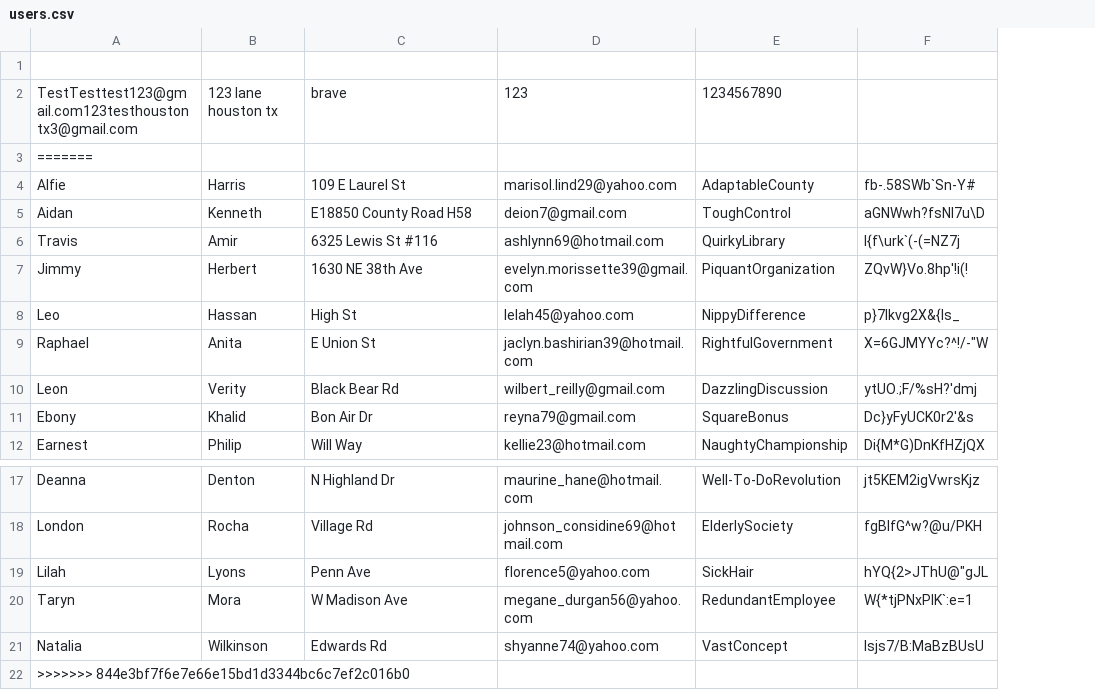
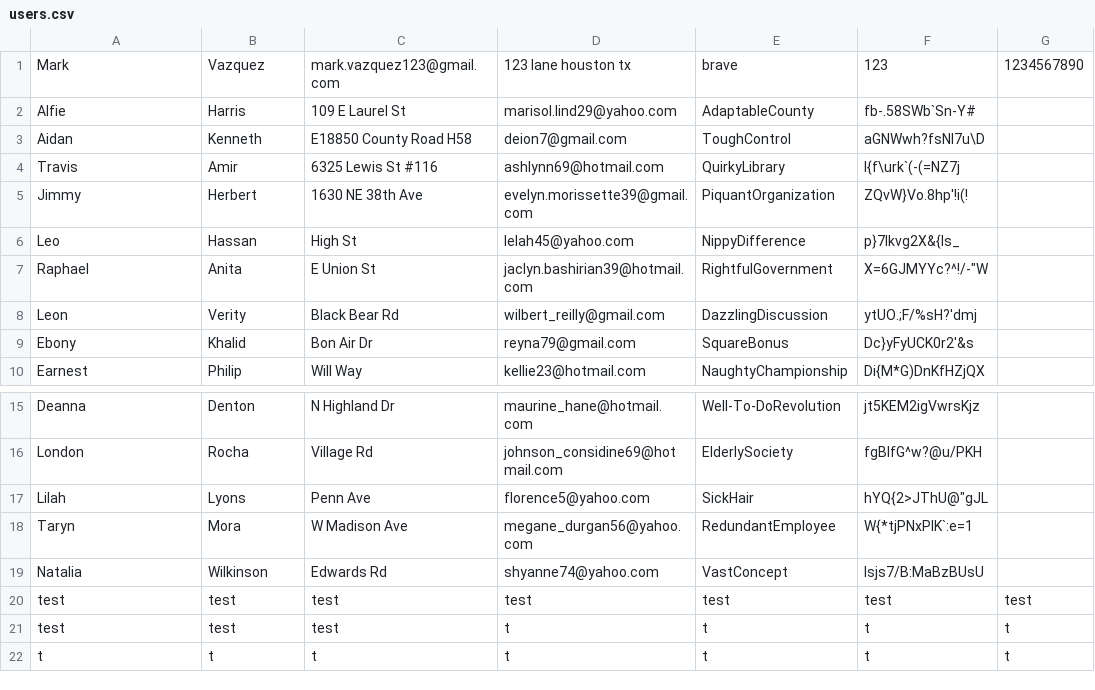
Before and after one commit to Bravegar/eCommerce-REPL, a CSV file: 3321_Prototype/users.csv, drawn as a sheet; only a part is shown, gaps mark what is left out; removed rows and columns are numbered as before the commit, all else as after; the diff names each change by its address in the sheet, - before the commit and + after, or states it on an @@ line.

```diff
--- a/3321_Prototype/users.csv
+++ b/3321_Prototype/users.csv
+column G, row 1: 1234567890
-row 1: (empty)
+row 1: Mark | Vazquez | mark.vazquez123@gmail.com | 123 lane houston tx | brave | 123 | 1234567890
-row 2: TestTesttest123@gmail.com123testhoustontx3@gmail.com | 123 lane houston tx | brave | 123 | 1234567890
-row 3: =======
-row 22: >>>>>>> 844e3bf7f6e7e66e15bd1d3344bc6c7ef2c016b0
+row 20: test | test | test | test | test | test | test
+row 21: test | test | test | t | t | t | t
+row 22: t | t | t | t | t | t | t
```
Also changed, not shown: 1 other file.
